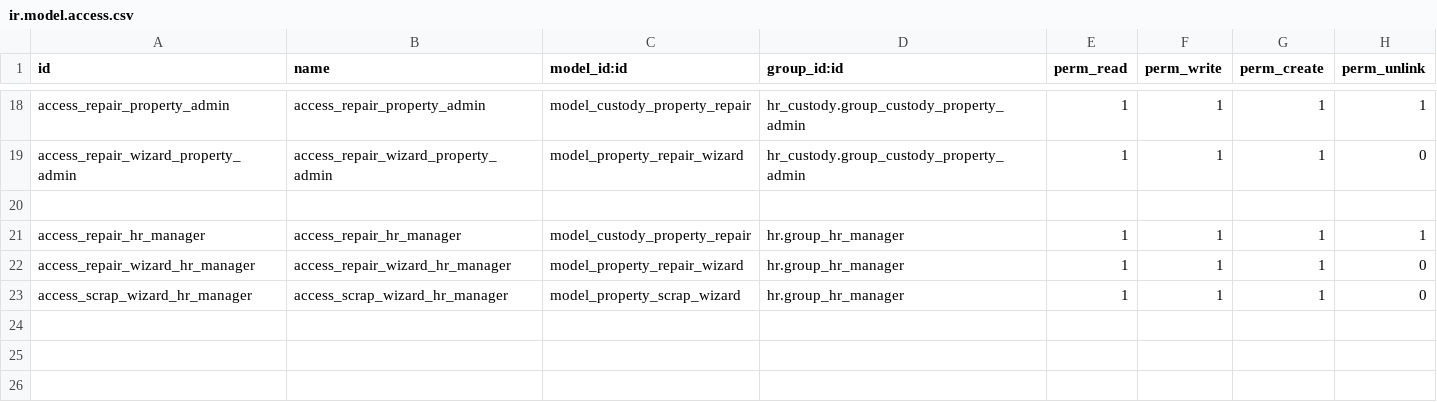
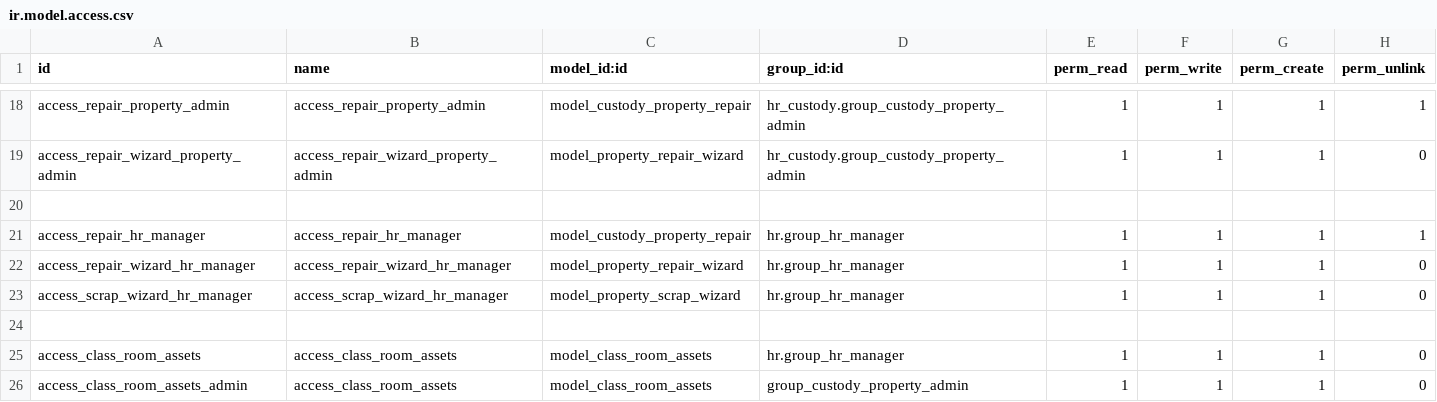
Before and after one commit to Logic-School/hr_custody, a CSV file: security/ir.model.access.csv, drawn as a sheet; only a part is shown, gaps mark what is left out.

Commit message:
added class room assets

```diff
--- a/security/ir.model.access.csv
+++ b/security/ir.model.access.csv
@@ -23 +23,4 @@ access_repair_wizard_hr_manager, access_repair_wizard_hr_manager,model_property_
 access_scrap_wizard_hr_manager, access_scrap_wizard_hr_manager,model_property_scrap_wizard,hr.group_hr_manager,1,1,1,0
+
+access_class_room_assets, access_class_room_assets,model_class_room_assets,hr.group_hr_manager,1,1,1,0
+access_class_room_assets_admin, access_class_room_assets,model_class_room_assets,group_custody_property_admin,1,1,1,0
```
Also changed, not shown: 5 other files.
